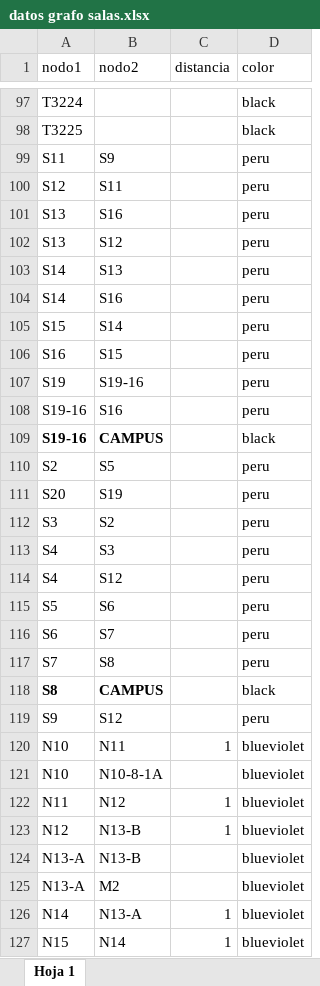
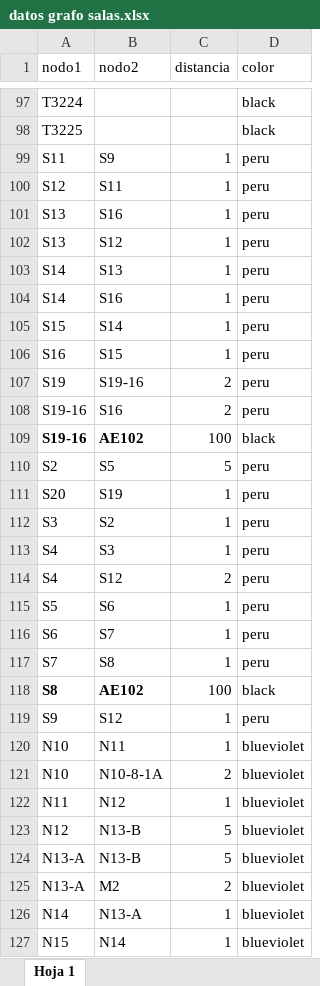
Before and after one commit to ganguloo/IPre20232Calendario, an Excel workbook: Datos/datos grafo salas.xlsx, sheet Hoja 1, drawn as a sheet; only a part is shown, gaps mark what is left out; values as stored, in another font and other column widths than the file's, no borders; charts and pictures not drawn; the diff covers the shown part only; the diff names each change by its address in the sheet, - before the commit and + after, or states it on an @@ line.

```diff
--- a/Datos/datos grafo salas.xlsx (sheet Hoja 1)
+++ b/Datos/datos grafo salas.xlsx (sheet Hoja 1)
-C99:C106 (distancia): (empty)
+C99:C106 (distancia): 1
-C107:C108 (distancia): (empty)
+C107:C108 (distancia): 2
-B109 (nodo2): CAMPUS
+B109 (nodo2): AE102
-C109 (distancia): (empty)
+C109 (distancia): 100
-C110 (distancia): (empty)
+C110 (distancia): 5
-C111:C113 (distancia): (empty)
+C111:C113 (distancia): 1
-C114 (distancia): (empty)
+C114 (distancia): 2
-C115:C117 (distancia): (empty)
+C115:C117 (distancia): 1
-B118 (nodo2): CAMPUS
+B118 (nodo2): AE102
-C118 (distancia): (empty)
+C118 (distancia): 100
-C119 (distancia): (empty)
+C119 (distancia): 1
-C121 (distancia): (empty)
+C121 (distancia): 2
-C123 (distancia): 1
+C123 (distancia): 5
-C124 (distancia): (empty)
+C124 (distancia): 5
-C125 (distancia): (empty)
+C125 (distancia): 2
```
Also changed, not shown: 1 added row, 1 removed row and 138 edited cells elsewhere in this sheet.
